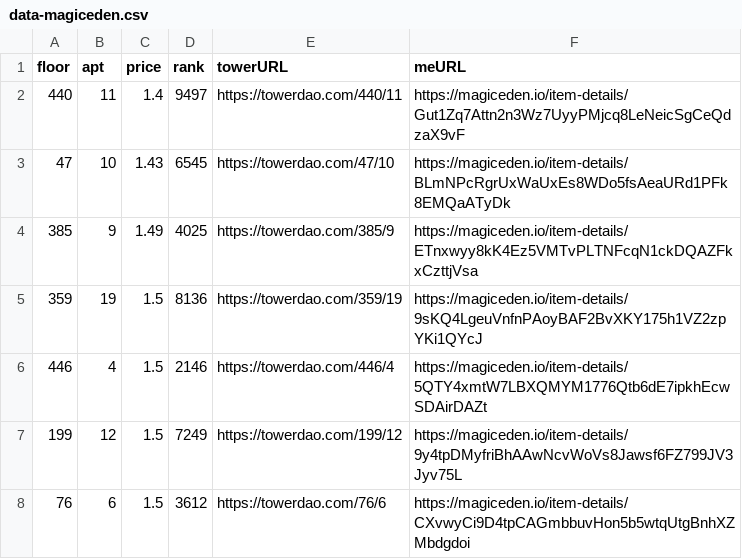
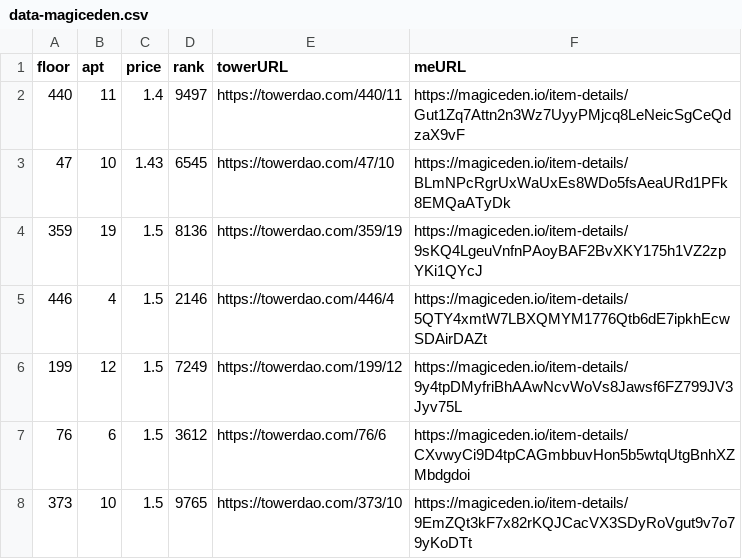
Before and after one commit to braposo/thetower-monitor, a CSV file: data-magiceden.csv, drawn as a sheet; only a part is shown; the shorter side is filled out with more unchanged rows.

Commit message:
Flat: latest data (2021-11-28T06:21:34.519Z) {   "date": "2021-11-28T06:21:34.519Z",   "files": [     {       "name": "data-magiceden.csv",       "deltaBytes": -123,       "source": "https://api-mainnet.magiceden.io/rpc/getListedNFTsByQuery?q=%7B%22%24match%22%3A%7B%22collectionSymbol%22%3A%22the_tower%22%7D%2C%22%24sort%22%3A%7B%22takerAmount%22%3A1%2C%22createdAt%22%3A-1%7D%7D"     },     {       "name": "data-solanart.csv",       "deltaBytes": -123,       "source": "https://qzlsklfacc.medianetwork.cloud/nft_for_sale?collection=thetower"     }   ] }

```diff
--- a/data-magiceden.csv
+++ b/data-magiceden.csv
@@ -3,3 +3,2 @@ floor,apt,price,rank,towerURL,meURL
 47,10,1.43,6545,https://towerdao.com/47/10,https://magiceden.io/item-details/BLmNPcRgrUxWaUxEs8WDo5fsAeaURd1PFk8EMQaATyDk
-385,9,1.49,4025,https://towerdao.com/385/9,https://magiceden.io/item-details/ETnxwyy8kK4Ez5VMTvPLTNFcqN1ckDQAZFkxCzttjVsa
 359,19,1.5,8136,https://towerdao.com/359/19,https://magiceden.io/item-details/9sKQ4LgeuVnfnPAoyBAF2BvXKY175h1VZ2zpYKi1QYcJ
```
Also changed, not shown: data-solanart.csv.
